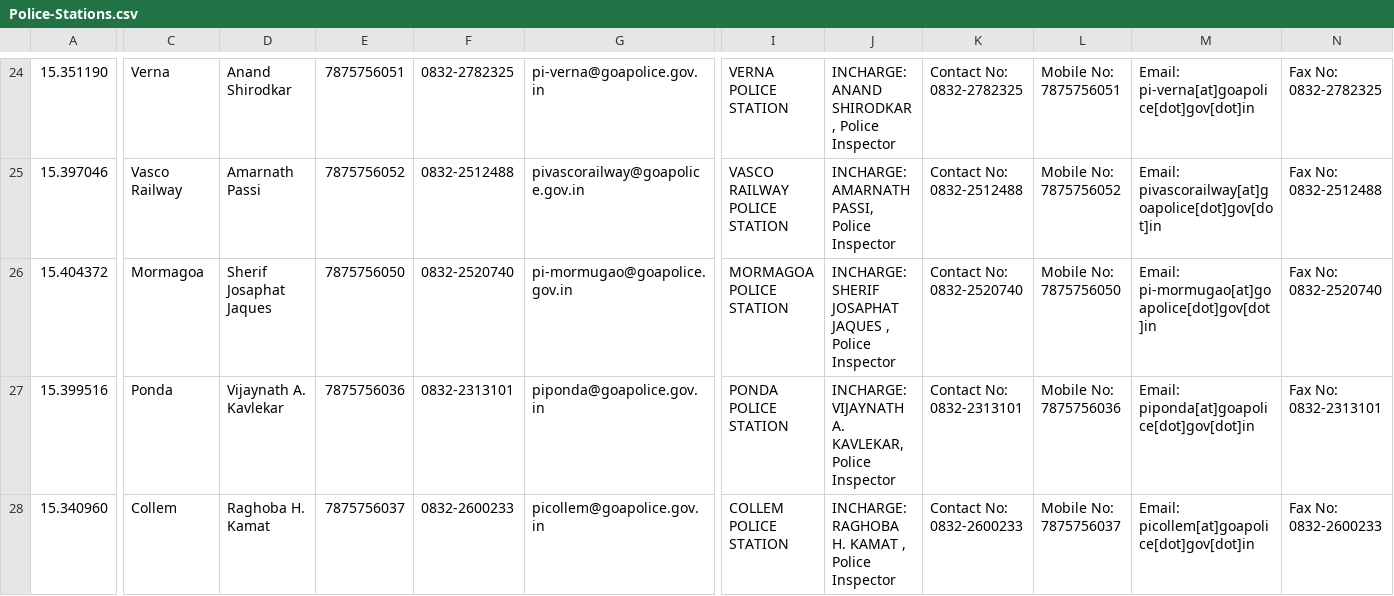
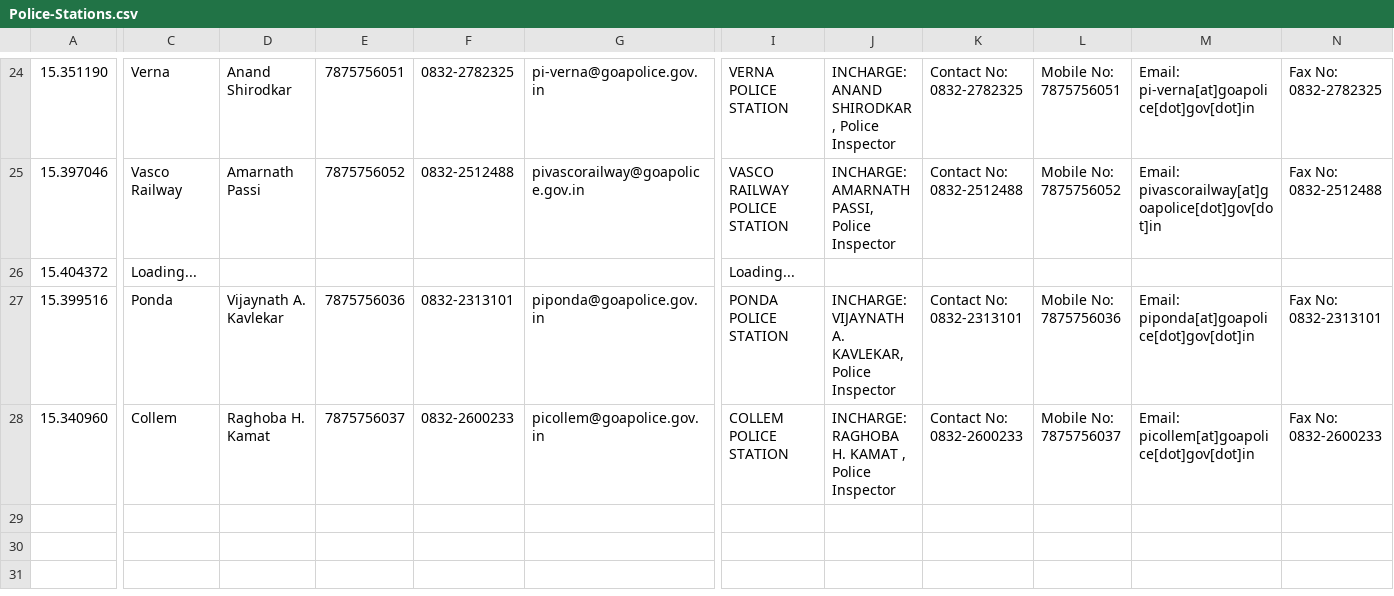
Before and after one commit to alansaviolobo/google-sheets-to-json-converter, a CSV file: data/Police-Stations.csv, drawn as a sheet; only a part is shown, gaps mark what is left out; the diff covers the shown part only; the diff names each change by its address in the sheet, - before the commit and + after, or states it on an @@ line.

```diff
--- a/data/Police-Stations.csv
+++ b/data/Police-Stations.csv
-C26: Mormagoa
+C26: Loading...
-D26: Sherif Josaphat Jaques
+D26: (empty)
-E26: 7875756050
+E26: (empty)
-F26: 0832-2520740
+F26: (empty)
-G26: pi-mormugao@goapolice.gov.in
+G26: (empty)
-I26: MORMAGOA POLICE STATION
+I26: Loading...
-J26: INCHARGE: SHERIF JOSAPHAT JAQUES , Police Inspector
+J26: (empty)
-K26: Contact No: 0832-2520740
+K26: (empty)
-L26: Mobile No: 7875756050
+L26: (empty)
-M26: Email: pi-mormugao[at]goapolice[dot]gov[dot]in
+M26: (empty)
-N26: Fax No: 0832-2520740
+N26: (empty)
```
Also changed, not shown: 34 edited cells elsewhere in this file, data/Dam-Levels.csv, 9 other files.
